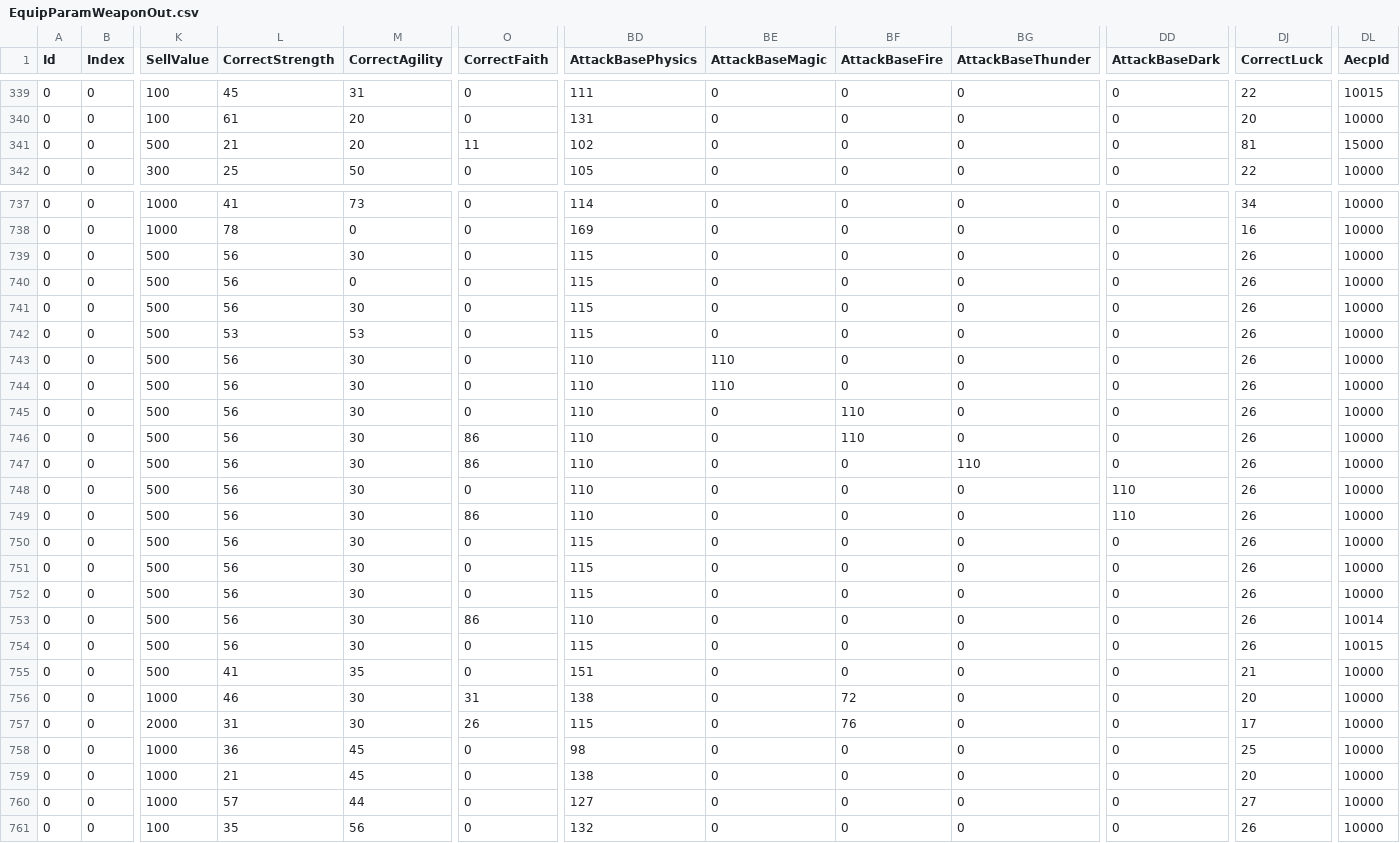
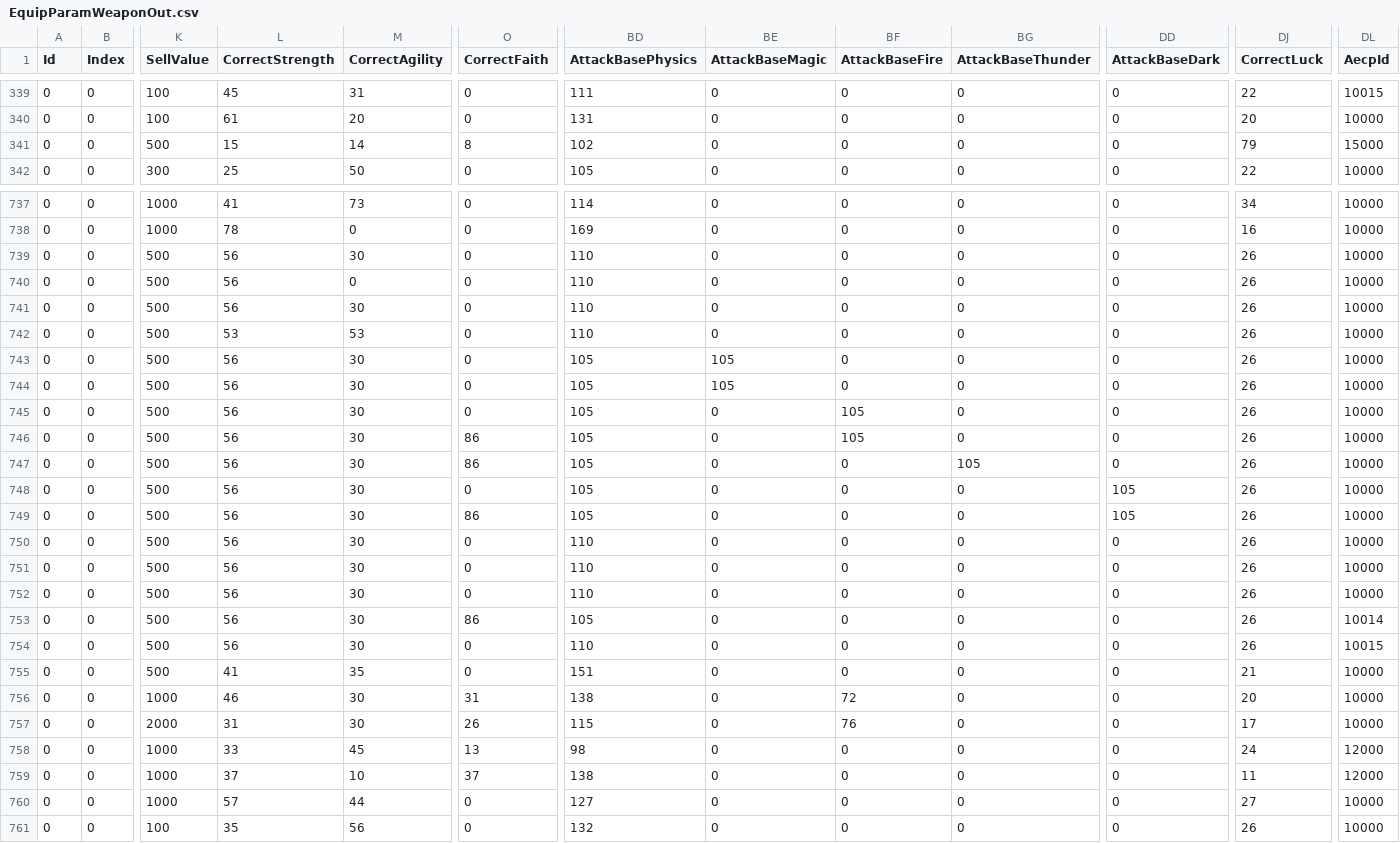
Before and after one commit to eur0pa/DarkSoulsIII.Regulations, a CSV file: csv/EquipParamWeaponOut.csv, drawn as a sheet; only a part is shown, gaps mark what is left out; the diff covers the shown part only; the diff names each change by its address in the sheet, - before the commit and + after, or states it on an @@ line.

```diff
--- a/csv/EquipParamWeaponOut.csv
+++ b/csv/EquipParamWeaponOut.csv
-L341 (CorrectStrength): 21
+L341 (CorrectStrength): 15
-M341 (CorrectAgility): 20
+M341 (CorrectAgility): 14
-O341 (CorrectFaith): 11
+O341 (CorrectFaith): 8
-DJ341 (CorrectLuck): 81
+DJ341 (CorrectLuck): 79
-BD739:BD742 (AttackBasePhysics): 115
+BD739:BD742 (AttackBasePhysics): 110
-BD743:BD749 (AttackBasePhysics): 110
+BD743:BD749 (AttackBasePhysics): 105
-BE743:BE744 (AttackBaseMagic): 110
+BE743:BE744 (AttackBaseMagic): 105
-BF745:BF746 (AttackBaseFire): 110
+BF745:BF746 (AttackBaseFire): 105
-BG747 (AttackBaseThunder): 110
+BG747 (AttackBaseThunder): 105
-DD748:DD749 (AttackBaseDark): 110
+DD748:DD749 (AttackBaseDark): 105
-BD750:BD752 (AttackBasePhysics): 115
+BD750:BD752 (AttackBasePhysics): 110
-BD753 (AttackBasePhysics): 110
+BD753 (AttackBasePhysics): 105
-BD754 (AttackBasePhysics): 115
+BD754 (AttackBasePhysics): 110
-L758 (CorrectStrength): 36
+L758 (CorrectStrength): 33
-O758 (CorrectFaith): 0
+O758 (CorrectFaith): 13
-DJ758 (CorrectLuck): 25
+DJ758 (CorrectLuck): 24
-DL758:DL759 (AecpId): 10000
+DL758:DL759 (AecpId): 12000
-L759 (CorrectStrength): 21
+L759 (CorrectStrength): 37
-M759 (CorrectAgility): 45
+M759 (CorrectAgility): 10
-O759 (CorrectFaith): 0
+O759 (CorrectFaith): 37
-DJ759 (CorrectLuck): 20
+DJ759 (CorrectLuck): 11
```
Also changed, not shown: 129 edited cells elsewhere in this file, csv/BehaviorParam_PCOut.csv, csv/MagicOut.csv, 18 other files.
